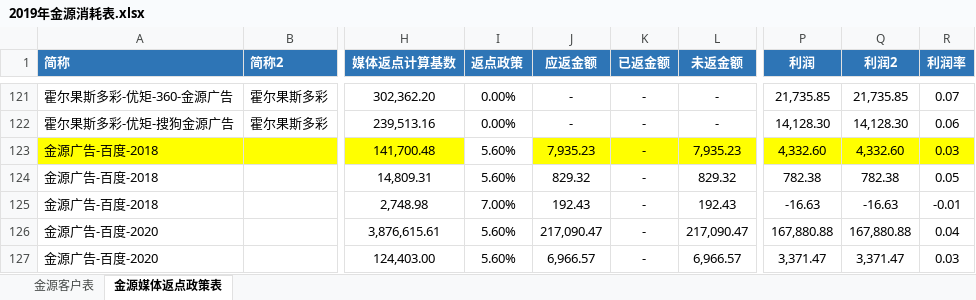
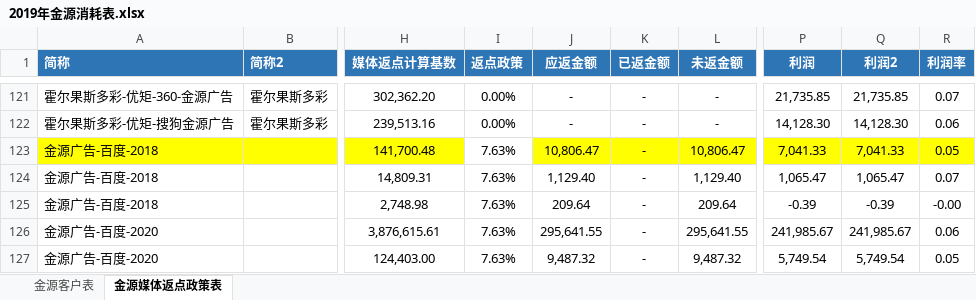
Before and after one commit to o-f-m/-, an Excel workbook: 2019年金源消耗表.xlsx, sheet 金源媒体返点政策表, drawn as a sheet; only a part is shown, gaps mark what is left out; values as stored, in another font and other column widths than the file's, no borders; the diff covers the shown part only; the diff names each change by its address in the sheet, - before the commit and + after, or states it on an @@ line.

```diff
--- a/2019年金源消耗表.xlsx (sheet 金源媒体返点政策表)
+++ b/2019年金源消耗表.xlsx (sheet 金源媒体返点政策表)
-I123:I124 (返点政策): 5.60%
+I123:I124 (返点政策): 7.63%
-J123 (应返金额): 7,935.23
+J123 (应返金额): 10,806.47
-L123 (未返金额): 7,935.23
+L123 (未返金额): 10,806.47
-P123 (利润): 4,332.60
+P123 (利润): 7,041.33
-Q123 (利润2): 4,332.60
+Q123 (利润2): 7,041.33
-R123 (利润率): 0.03
+R123 (利润率): 0.05
-J124 (应返金额): 829.32
+J124 (应返金额): 1,129.40
-L124 (未返金额): 829.32
+L124 (未返金额): 1,129.40
-P124 (利润): 782.38
+P124 (利润): 1,065.47
-Q124 (利润2): 782.38
+Q124 (利润2): 1,065.47
-R124 (利润率): 0.05
+R124 (利润率): 0.07
-I125 (返点政策): 7.00%
+I125 (返点政策): 7.63%
-J125 (应返金额): 192.43
+J125 (应返金额): 209.64
-L125 (未返金额): 192.43
+L125 (未返金额): 209.64
-P125 (利润): -16.63
+P125 (利润): -0.39
-Q125 (利润2): -16.63
+Q125 (利润2): -0.39
-R125 (利润率): -0.01
+R125 (利润率): -0.00
-I126:I127 (返点政策): 5.60%
+I126:I127 (返点政策): 7.63%
-J126 (应返金额): 217,090.47
+J126 (应返金额): 295,641.55
-L126 (未返金额): 217,090.47
+L126 (未返金额): 295,641.55
-P126 (利润): 167,880.88
+P126 (利润): 241,985.67
-Q126 (利润2): 167,880.88
+Q126 (利润2): 241,985.67
-R126 (利润率): 0.04
+R126 (利润率): 0.06
-J127 (应返金额): 6,966.57
+J127 (应返金额): 9,487.32
-L127 (未返金额): 6,966.57
+L127 (未返金额): 9,487.32
-P127 (利润): 3,371.47
+P127 (利润): 5,749.54
-Q127 (利润2): 3,371.47
+Q127 (利润2): 5,749.54
-R127 (利润率): 0.03
+R127 (利润率): 0.05
```
Also changed, not shown: 98 edited cells elsewhere in this sheet.
